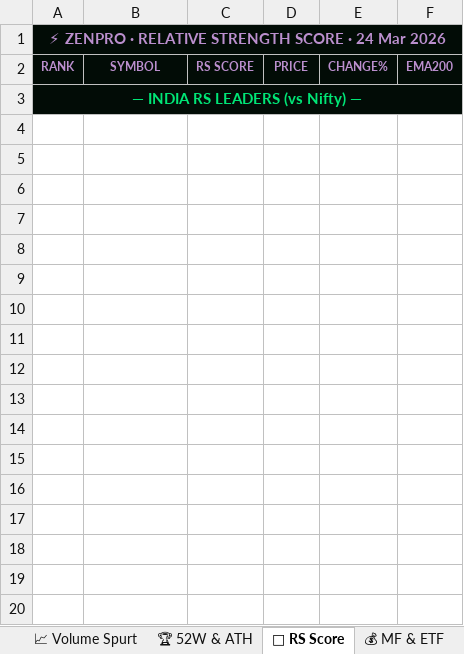
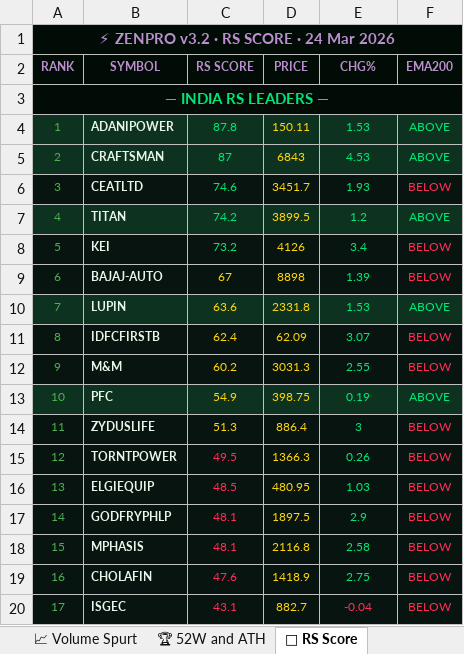
Before and after one commit to tesladons-blip/Zen-market-scanner, an Excel workbook: ZenPro_v3_Signals.xlsx, sheet 🚀 RS Score, drawn as a sheet; only a part is shown; values as stored, in another font and other column widths than the file's, no borders; the diff covers the shown part only; the diff names each change by its address in the sheet, - before the commit and + after, or states it on an @@ line.

```diff
--- a/ZenPro_v3_Signals.xlsx (sheet 🚀 RS Score)
+++ b/ZenPro_v3_Signals.xlsx (sheet 🚀 RS Score)
-sheet tab: 🏆 52W & ATH
+sheet tab: 🏆 52W and ATH
-A1 (RANK): ⚡ ZENPRO · RELATIVE STRENGTH SCORE · 24 Mar 2026
+A1 (RANK): ⚡ ZENPRO v3.2 · RS SCORE · 24 Mar 2026
-E2: CHANGE%
+E2: CHG%
-A3 (RANK): — INDIA RS LEADERS (vs Nifty) —
+A3 (RANK): — INDIA RS LEADERS —
+row 4: 1 | ADANIPOWER | 87.8 | 150.11 | 1.53 | ABOVE
+row 5: 2 | CRAFTSMAN | 87 | 6843 | 4.53 | ABOVE
+row 6: 3 | CEATLTD | 74.6 | 3451.7 | 1.93 | BELOW
+row 7: 4 | TITAN | 74.2 | 3899.5 | 1.2 | ABOVE
+row 8: 5 | KEI | 73.2 | 4126 | 3.4 | BELOW
+row 9: 6 | BAJAJ-AUTO | 67 | 8898 | 1.39 | BELOW
+row 10: 7 | LUPIN | 63.6 | 2331.8 | 1.53 | ABOVE
+row 11: 8 | IDFCFIRSTB | 62.4 | 62.09 | 3.07 | BELOW
+row 12: 9 | M&M | 60.2 | 3031.3 | 2.55 | BELOW
+row 13: 10 | PFC | 54.9 | 398.75 | 0.19 | ABOVE
+row 14: 11 | ZYDUSLIFE | 51.3 | 886.4 | 3 | BELOW
+row 15: 12 | TORNTPOWER | 49.5 | 1366.3 | 0.26 | BELOW
+row 16: 13 | ELGIEQUIP | 48.5 | 480.95 | 1.03 | BELOW
+row 17: 14 | GODFRYPHLP | 48.1 | 1897.5 | 2.9 | BELOW
+row 18: 15 | MPHASIS | 48.1 | 2116.8 | 2.58 | BELOW
+row 19: 16 | CHOLAFIN | 47.6 | 1418.9 | 2.75 | BELOW
+row 20: 17 | ISGEC | 43.1 | 882.7 | -0.04 | BELOW
```
Also changed, not shown: 13 added rows elsewhere in this sheet, sheet 📈 Volume Spurt, sheet 💰 MF and ETF, sheet 📅 WM EMA Cross, sheet 📊 Ratios, sheet 🏆 52W and ATH, sheet 🚀 IPO Signals, 3 more sheets, other sheet tabs.
